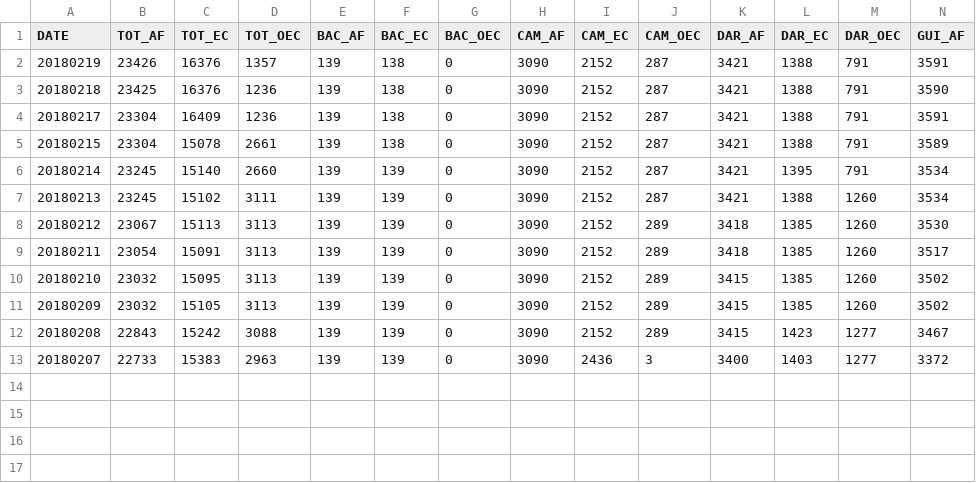
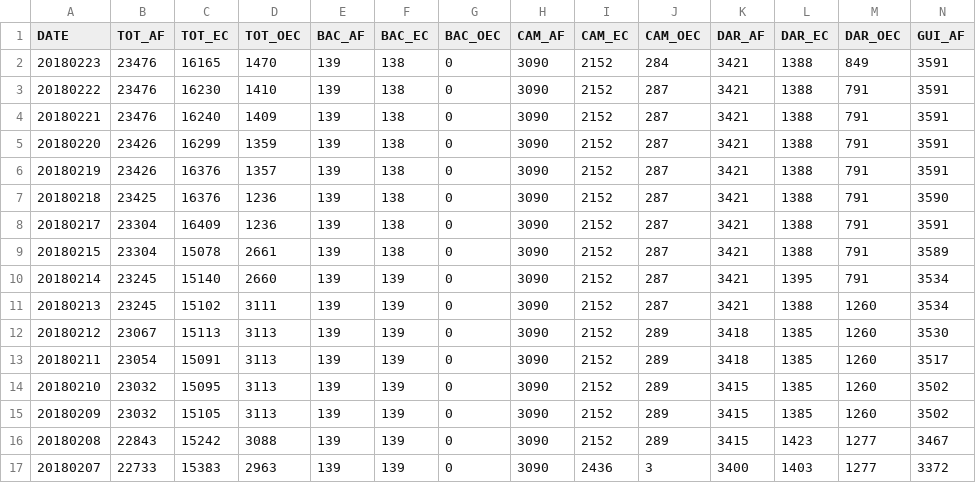
Before and after one commit to jmbangate/code4d, a CSV file: data/mayon/mayonevacaffectedfamperiod.csv, drawn as a sheet; only a part is shown; rows hold the shown columns only; the diff names each change by its address in the sheet, - before the commit and + after, or states it on an @@ line.

Commit message:
Update mayonevacaffectedfamperiod.csv

```diff
--- a/data/mayon/mayonevacaffectedfamperiod.csv
+++ b/data/mayon/mayonevacaffectedfamperiod.csv
+row 2: 20180223 | 23476 | 16165 | 1470 | 139 | 138 | 0 | 3090 | 2152 | 284 | 3421 | 1388 | 849 | 3591
+row 3: 20180222 | 23476 | 16230 | 1410 | 139 | 138 | 0 | 3090 | 2152 | 287 | 3421 | 1388 | 791 | 3591
+row 4: 20180221 | 23476 | 16240 | 1409 | 139 | 138 | 0 | 3090 | 2152 | 287 | 3421 | 1388 | 791 | 3591
+row 5: 20180220 | 23426 | 16299 | 1359 | 139 | 138 | 0 | 3090 | 2152 | 287 | 3421 | 1388 | 791 | 3591
```
